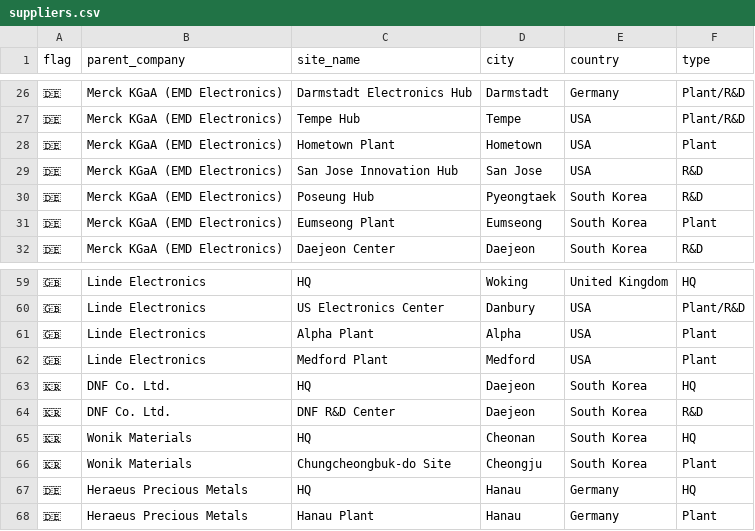
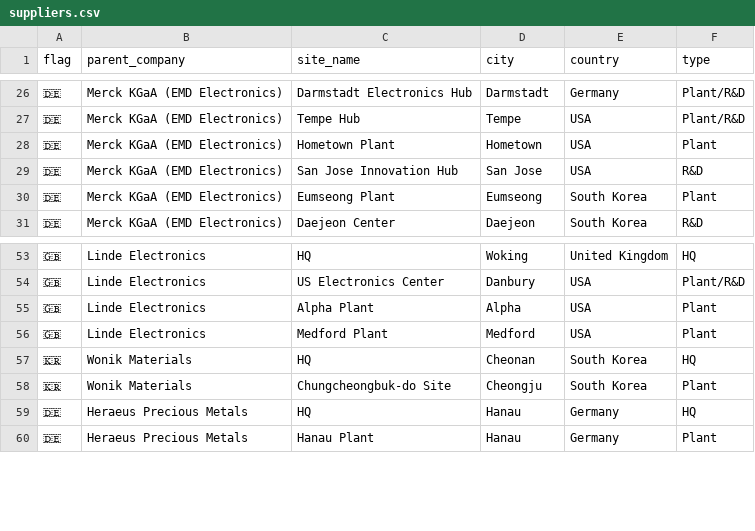
Before and after one commit to tommasovercelli-hub/entalpic-supplier-map, a CSV file: suppliers.csv, drawn as a sheet; only a part is shown, gaps mark what is left out; the diff covers the shown part only.

```diff
--- a/suppliers.csv
+++ b/suppliers.csv
@@ -29,3 +29,2 @@ flag,parent_company,site_name,city,country,type
 🇩🇪,Merck KGaA (EMD Electronics),San Jose Innovation Hub,San Jose,USA,R&D
-🇩🇪,Merck KGaA (EMD Electronics),Poseung Hub,Pyeongtaek,South Korea,R&D
 🇩🇪,Merck KGaA (EMD Electronics),Eumseong Plant,Eumseong,South Korea,Plant
@@ -62,4 +56,2 @@ flag,parent_company,site_name,city,country,type
 🇬🇧,Linde Electronics,Medford Plant,Medford,USA,Plant
-🇰🇷,DNF Co. Ltd.,HQ,Daejeon,South Korea,HQ
-🇰🇷,DNF Co. Ltd.,DNF R&D Center,Daejeon,South Korea,R&D
 🇰🇷,Wonik Materials,HQ,Cheonan,South Korea,HQ
```
Also changed, not shown: 8 removed rows and 3 edited cells elsewhere in this file.
